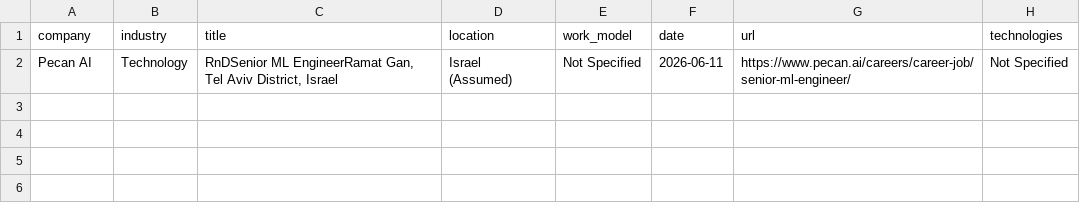
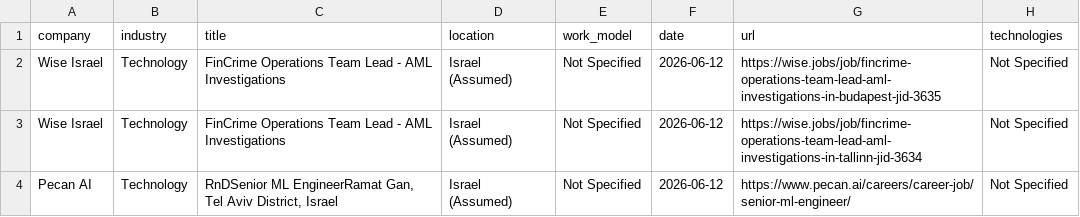
Before and after one commit to SKleeblatt/Kleeblatt-job-board, a CSV file: jobs/data_science.csv, drawn as a sheet.

```diff
--- a/jobs/data_science.csv
+++ b/jobs/data_science.csv
@@ -1,2 +1,4 @@
 company,industry,title,location,work_model,date,url,technologies
-Pecan AI,Technology,"RnDSenior ML EngineerRamat Gan, Tel Aviv District, Israel",Israel (Assumed),Not Specified,2026-06-11,https://www.pecan.ai/careers/career-job/senior-ml-engineer/,Not Specified
+Wise Israel,Technology,FinCrime Operations Team Lead - AML Investigations,Israel (Assumed),Not Specified,2026-06-12,https://wise.jobs/job/fincrime-operations-team-lead-aml-investigations-in-budapest-jid-3635,Not Specified
+Wise Israel,Technology,FinCrime Operations Team Lead - AML Investigations,Israel (Assumed),Not Specified,2026-06-12,https://wise.jobs/job/fincrime-operations-team-lead-aml-investigations-in-tallinn-jid-3634,Not Specified
+Pecan AI,Technology,"RnDSenior ML EngineerRamat Gan, Tel Aviv District, Israel",Israel (Assumed),Not Specified,2026-06-12,https://www.pecan.ai/careers/career-job/senior-ml-engineer/,Not Specified
```
Also changed, not shown: jobs/ai_engineer.csv, jobs/fullstack.csv, 17 other files.
